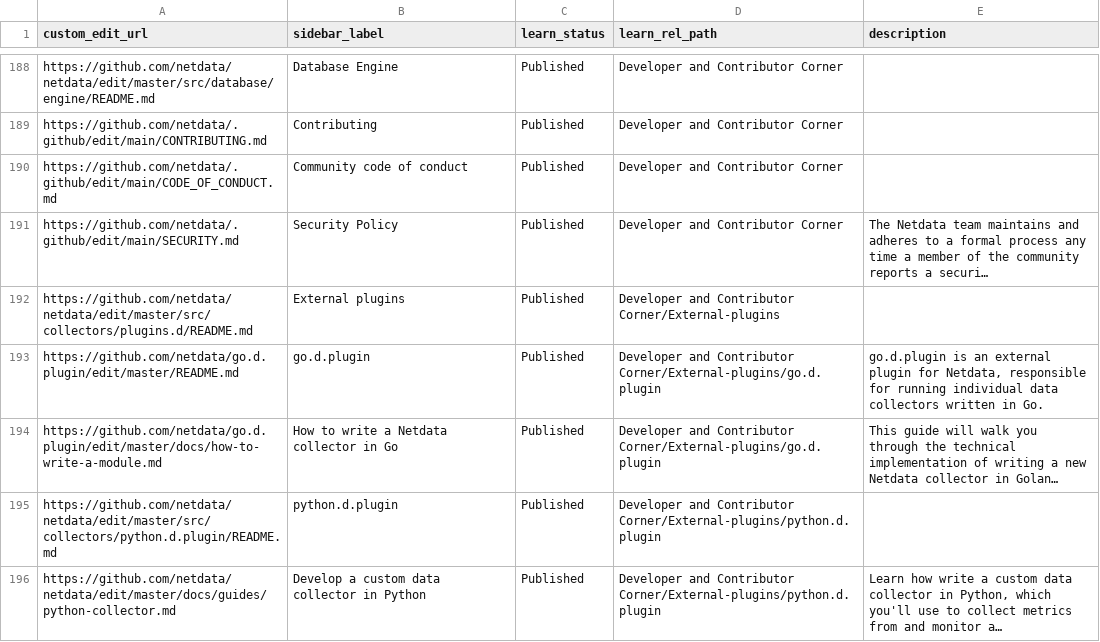
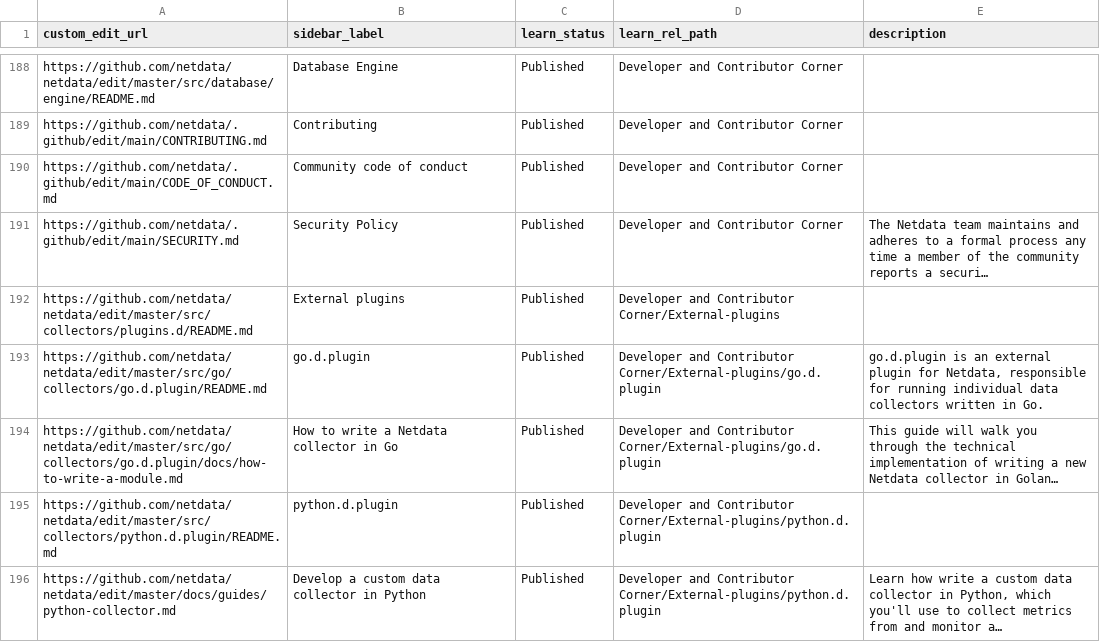
Before and after one commit to netdata/learn, a TSV file: map.tsv, drawn as a sheet; only a part is shown, gaps mark what is left out; long unchanged cells end in …; the diff names each change by its address in the sheet, - before the commit and + after, or states it on an @@ line.

Commit message:
changes for new go.d.plugin location in netdata/netdata repo

```diff
--- a/map.tsv
+++ b/map.tsv
-A193 (custom_edit_url): https://github.com/netdata/go.d.plugin/edit/master/README.md
+A193 (custom_edit_url): https://github.com/netdata/netdata/edit/master/src/go/collectors/go.d.plugin/README.md
-A194 (custom_edit_url): https://github.com/netdata/go.d.plugin/edit/master/docs/how-to-write-a-module.md
+A194 (custom_edit_url): https://github.com/netdata/netdata/edit/master/src/go/collectors/go.d.plugin/docs/how-to-write-a-module.md
```
Also changed, not shown: 2 other files.
